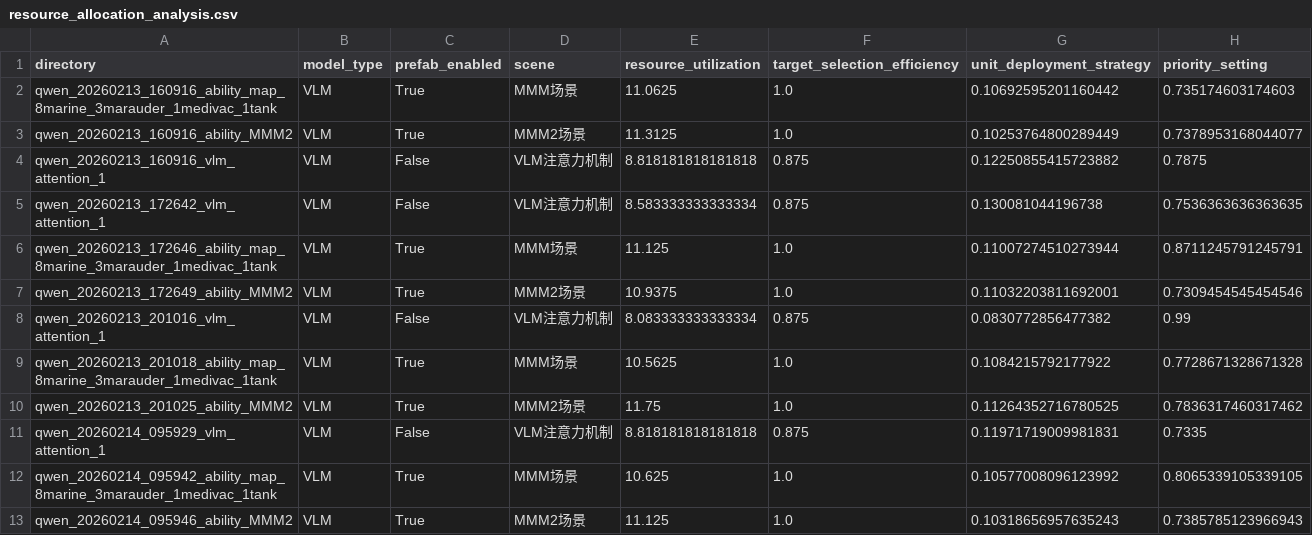
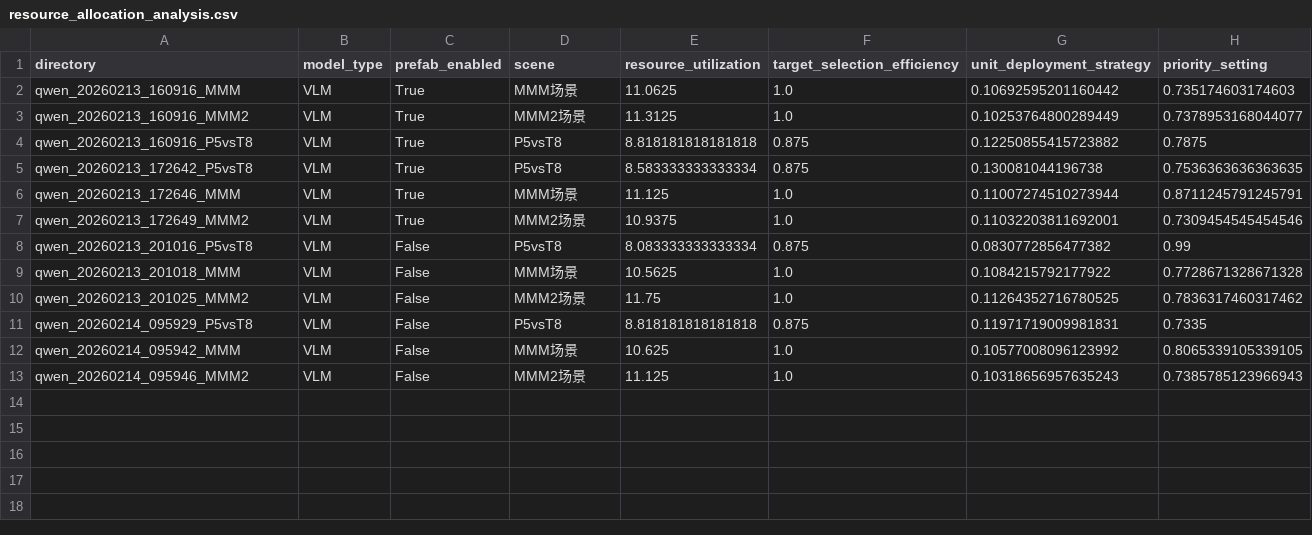
Before and after one commit to lzc-ust/autodsl_affordance, a CSV file: analysis/output/resource_allocation_analysis.csv, drawn as a sheet.

```diff
--- a/analysis/output/resource_allocation_analysis.csv
+++ b/analysis/output/resource_allocation_analysis.csv
@@ -1,13 +1,13 @@
 directory,model_type,prefab_enabled,scene,resource_utilization,target_selection_efficiency,unit_deployment_strategy,priority_setting
-qwen_20260213_160916_ability_map_8marine_3marauder_1medivac_1tank,VLM,True,MMM场景,11.0625,1.0,0.10692595201160442,0.735174603174603
-qwen_20260213_160916_ability_MMM2,VLM,True,MMM2场景,11.3125,1.0,0.10253764800289449,0.7378953168044077
-qwen_20260213_160916_vlm_attention_1,VLM,False,VLM注意力机制,8.818181818181818,0.875,0.12250855415723882,0.7875
-qwen_20260213_172642_vlm_attention_1,VLM,False,VLM注意力机制,8.583333333333334,0.875,0.130081044196738,0.7536363636363635
-qwen_20260213_172646_ability_map_8marine_3marauder_1medivac_1tank,VLM,True,MMM场景,11.125,1.0,0.11007274510273944,0.8711245791245791
-qwen_20260213_172649_ability_MMM2,VLM,True,MMM2场景,10.9375,1.0,0.11032203811692001,0.7309454545454546
-qwen_20260213_201016_vlm_attention_1,VLM,False,VLM注意力机制,8.083333333333334,0.875,0.0830772856477382,0.99
-qwen_20260213_201018_ability_map_8marine_3marauder_1medivac_1tank,VLM,True,MMM场景,10.5625,1.0,0.1084215792177922,0.7728671328671328
-qwen_20260213_201025_ability_MMM2,VLM,True,MMM2场景,11.75,1.0,0.11264352716780525,0.7836317460317462
-qwen_20260214_095929_vlm_attention_1,VLM,False,VLM注意力机制,8.818181818181818,0.875,0.11971719009981831,0.7335
-qwen_20260214_095942_ability_map_8marine_3marauder_1medivac_1tank,VLM,True,MMM场景,10.625,1.0,0.10577008096123992,0.8065339105339105
-qwen_20260214_095946_ability_MMM2,VLM,True,MMM2场景,11.125,1.0,0.10318656957635243,0.7385785123966943
+qwen_20260213_160916_MMM,VLM,True,MMM场景,11.0625,1.0,0.10692595201160442,0.735174603174603
+qwen_20260213_160916_MMM2,VLM,True,MMM2场景,11.3125,1.0,0.10253764800289449,0.7378953168044077
+qwen_20260213_160916_P5vsT8,VLM,True,P5vsT8,8.818181818181818,0.875,0.12250855415723882,0.7875
+qwen_20260213_172642_P5vsT8,VLM,True,P5vsT8,8.583333333333334,0.875,0.130081044196738,0.7536363636363635
+qwen_20260213_172646_MMM,VLM,True,MMM场景,11.125,1.0,0.11007274510273944,0.8711245791245791
+qwen_20260213_172649_MMM2,VLM,True,MMM2场景,10.9375,1.0,0.11032203811692001,0.7309454545454546
+qwen_20260213_201016_P5vsT8,VLM,False,P5vsT8,8.083333333333334,0.875,0.0830772856477382,0.99
+qwen_20260213_201018_MMM,VLM,False,MMM场景,10.5625,1.0,0.1084215792177922,0.7728671328671328
+qwen_20260213_201025_MMM2,VLM,False,MMM2场景,11.75,1.0,0.11264352716780525,0.7836317460317462
+qwen_20260214_095929_P5vsT8,VLM,False,P5vsT8,8.818181818181818,0.875,0.11971719009981831,0.7335
+qwen_20260214_095942_MMM,VLM,False,MMM场景,10.625,1.0,0.10577008096123992,0.8065339105339105
+qwen_20260214_095946_MMM2,VLM,False,MMM2场景,11.125,1.0,0.10318656957635243,0.7385785123966943
```
Also changed, not shown: analysis/output/environment_adaptation_analysis.csv, analysis/output/experiment_summary.csv, 29 other files.
